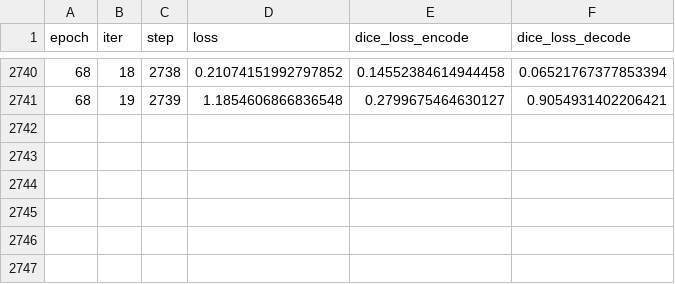
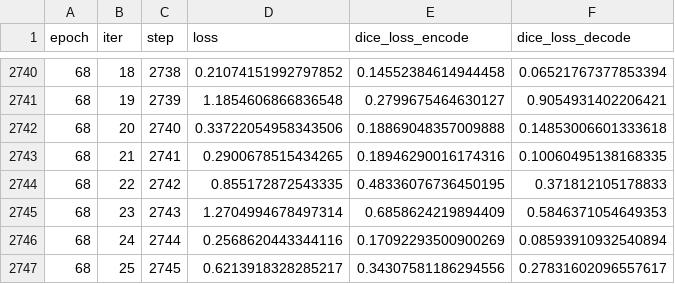
Before and after one commit to xixigan/SE-UNet-AirSeg-original-v2, a CSV file: LOG/log_stage_one_train_losses.csv, drawn as a sheet; only a part is shown, gaps mark what is left out; the diff names each change by its address in the sheet, - before the commit and + after, or states it on an @@ line.

```diff
--- a/LOG/log_stage_one_train_losses.csv
+++ b/LOG/log_stage_one_train_losses.csv
+row 2742: 68 | 20 | 2740 | 0.33722054958343506 | 0.18869048357009888 | 0.14853006601333618
+row 2743: 68 | 21 | 2741 | 0.2900678515434265 | 0.18946290016174316 | 0.10060495138168335
+row 2744: 68 | 22 | 2742 | 0.855172872543335 | 0.48336076736450195 | 0.371812105178833
+row 2745: 68 | 23 | 2743 | 1.2704994678497314 | 0.6858624219894409 | 0.5846371054649353
+row 2746: 68 | 24 | 2744 | 0.2568620443344116 | 0.17092293500900269 | 0.08593910932540894
+row 2747: 68 | 25 | 2745 | 0.6213918328285217 | 0.34307581186294556 | 0.27831602096557617
```
Also changed, not shown: 3 other files.
